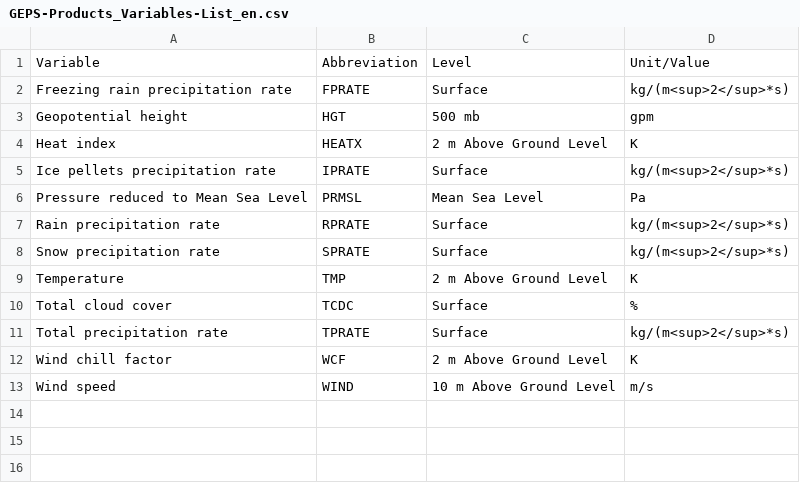
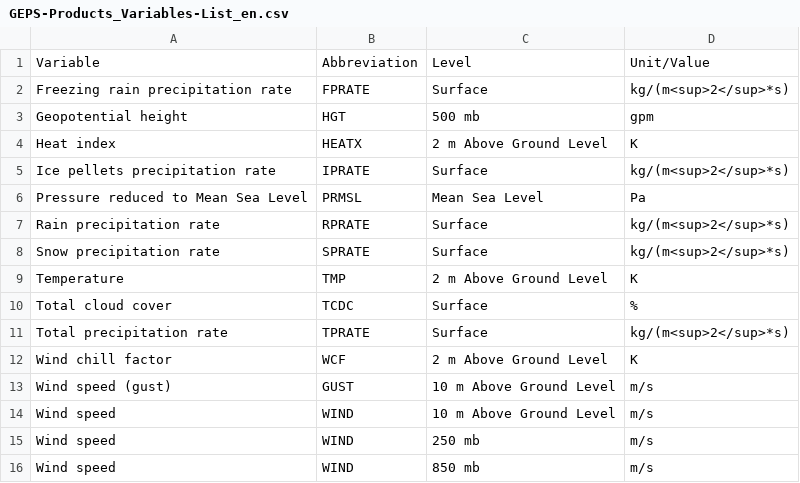
Before and after one commit to ECCC-MSC/open-data, a CSV file: docs/assets/csv/GEPS-Products_Variables-List_en.csv, drawn as a sheet.

```diff
--- a/docs/assets/csv/GEPS-Products_Variables-List_en.csv
+++ b/docs/assets/csv/GEPS-Products_Variables-List_en.csv
@@ -12,2 +12,5 @@ Total precipitation rate,TPRATE,Surface,kg/(m<sup>2</sup>*s)
 Wind chill factor,WCF,2 m Above Ground Level,K
+Wind speed (gust),GUST,10 m Above Ground Level,m/s
 Wind speed,WIND,10 m Above Ground Level,m/s
+Wind speed,WIND,250 mb,m/s
+Wind speed,WIND,850 mb,m/s
```
Also changed, not shown: docs/assets/csv/GEPS-Products_Variables-List_fr.csv, 6 other files.
